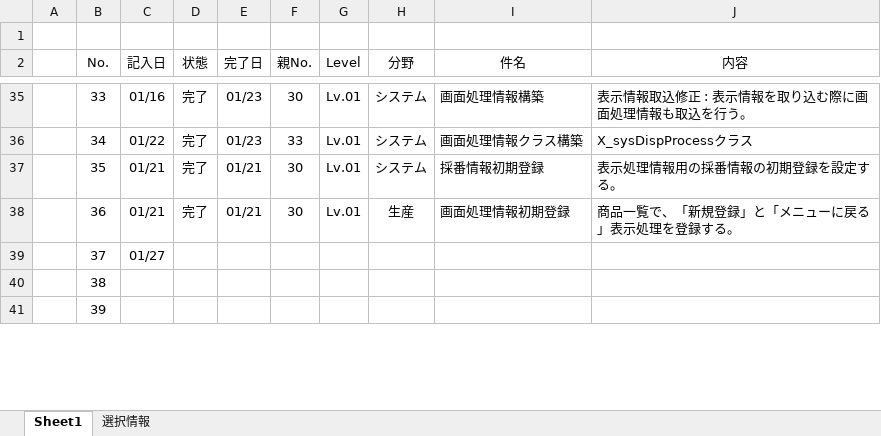
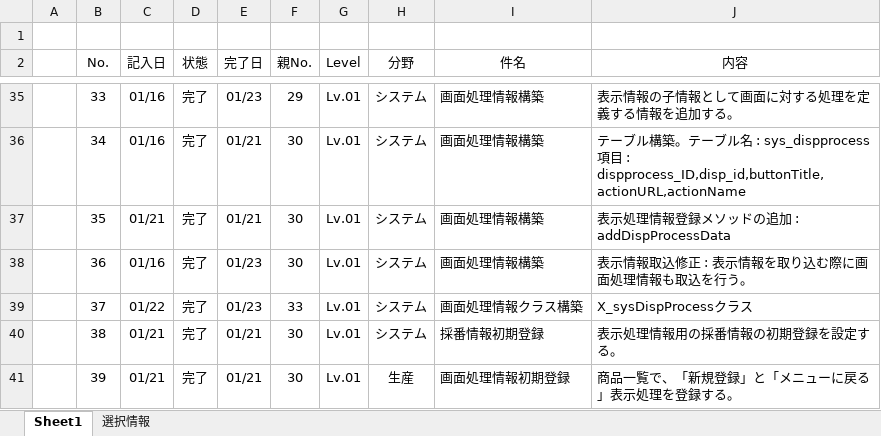
Before and after one commit to officina-hide/busiframe, an Excel workbook: document/開発タスク_20241203.xlsx, sheet Sheet1, drawn as a sheet; only a part is shown, gaps mark what is left out; values as stored, in another font and other column widths than the file's, no borders; conditional formats not drawn; the diff covers the shown part only; the diff names each change by its address in the sheet, - before the commit and + after, or states it on an @@ line.

```diff
--- a/document/開発タスク_20241203.xlsx (sheet Sheet1)
+++ b/document/開発タスク_20241203.xlsx (sheet Sheet1)
-F35 (親No.): 30
+F35 (親No.): 29
-J35 (内容): 表示情報取込修正 : 表示情報を取り込む際に画面処理情報も取込を行う。
+J35 (内容): 表示情報の子情報として画面に対する処理を定義する情報を追加する。
-C36 (記入日): 01/22
+C36 (記入日): 01/16
-E36 (完了日): 01/23
+E36 (完了日): 01/21
-F36 (親No.): 33
+F36 (親No.): 30
-I36 (件名): 画面処理情報クラス構築
+I36 (件名): 画面処理情報構築
-J36 (内容): X_sysDispProcessクラス
+J36 (内容): テーブル構築。テーブル名 : sys_dispprocess 項目 : dispprocess_ID,disp_id,buttonTitle,actionURL,actionName
-I37 (件名): 採番情報初期登録
+I37 (件名): 画面処理情報構築
-J37 (内容): 表示処理情報用の採番情報の初期登録を設定する。
+J37 (内容): 表示処理情報登録メソッドの追加 : addDispProcessData
-C38 (記入日): 01/21
+C38 (記入日): 01/16
-E38 (完了日): 01/21
+E38 (完了日): 01/23
-H38 (分野): 生産
+H38 (分野): システム
-I38 (件名): 画面処理情報初期登録
+I38 (件名): 画面処理情報構築
-J38 (内容): 商品一覧で、「新規登録」と「メニューに戻る」表示処理を登録する。
+J38 (内容): 表示情報取込修正 : 表示情報を取り込む際に画面処理情報も取込を行う。
-C39 (記入日): 01/27
+C39 (記入日): 01/22
-D39:D41 (状態): (empty)
+D39:D41 (状態): 完了
-E39 (完了日): (empty)
+E39 (完了日): 01/23
-F39 (親No.): (empty)
+F39 (親No.): 33
-G39:G41 (Level): (empty)
+G39:G41 (Level): Lv.01
-H39:H40 (分野): (empty)
+H39:H40 (分野): システム
-I39 (件名): (empty)
+I39 (件名): 画面処理情報クラス構築
-J39 (内容): (empty)
+J39 (内容): X_sysDispProcessクラス
-C40:C41 (記入日): (empty)
+C40:C41 (記入日): 01/21
-E40:E41 (完了日): (empty)
+E40:E41 (完了日): 01/21
-F40:F41 (親No.): (empty)
+F40:F41 (親No.): 30
-I40 (件名): (empty)
+I40 (件名): 採番情報初期登録
-J40 (内容): (empty)
+J40 (内容): 表示処理情報用の採番情報の初期登録を設定する。
-H41 (分野): (empty)
+H41 (分野): 生産
-I41 (件名): (empty)
+I41 (件名): 画面処理情報初期登録
-J41 (内容): (empty)
+J41 (内容): 商品一覧で、「新規登録」と「メニューに戻る」表示処理を登録する。
```
Also changed, not shown: 3 added rows and 54 edited cells elsewhere in this sheet, 4 other files.
